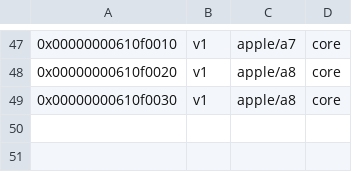
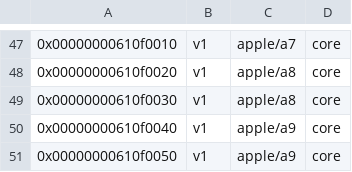
Before and after one commit to HoolockLinux/linux, a CSV file: tools/perf/pmu-events/arch/arm64/mapfile.csv, drawn as a sheet; only a part is shown, gaps mark what is left out.

Commit message:
perf vender events arm64: Add Apple A9/A9X CPU PMU events
Add CPU PMU events for Apple A9 and A9X SoC.

Signed-off-by: Nick Chan <towinchenmi@gmail.com>

```diff
--- a/tools/perf/pmu-events/arch/arm64/mapfile.csv
+++ b/tools/perf/pmu-events/arch/arm64/mapfile.csv
@@ -49 +49,3 @@
 0x00000000610f0030,v1,apple/a8,core
+0x00000000610f0040,v1,apple/a9,core
+0x00000000610f0050,v1,apple/a9,core
```
Also changed, not shown: 1 other file.
